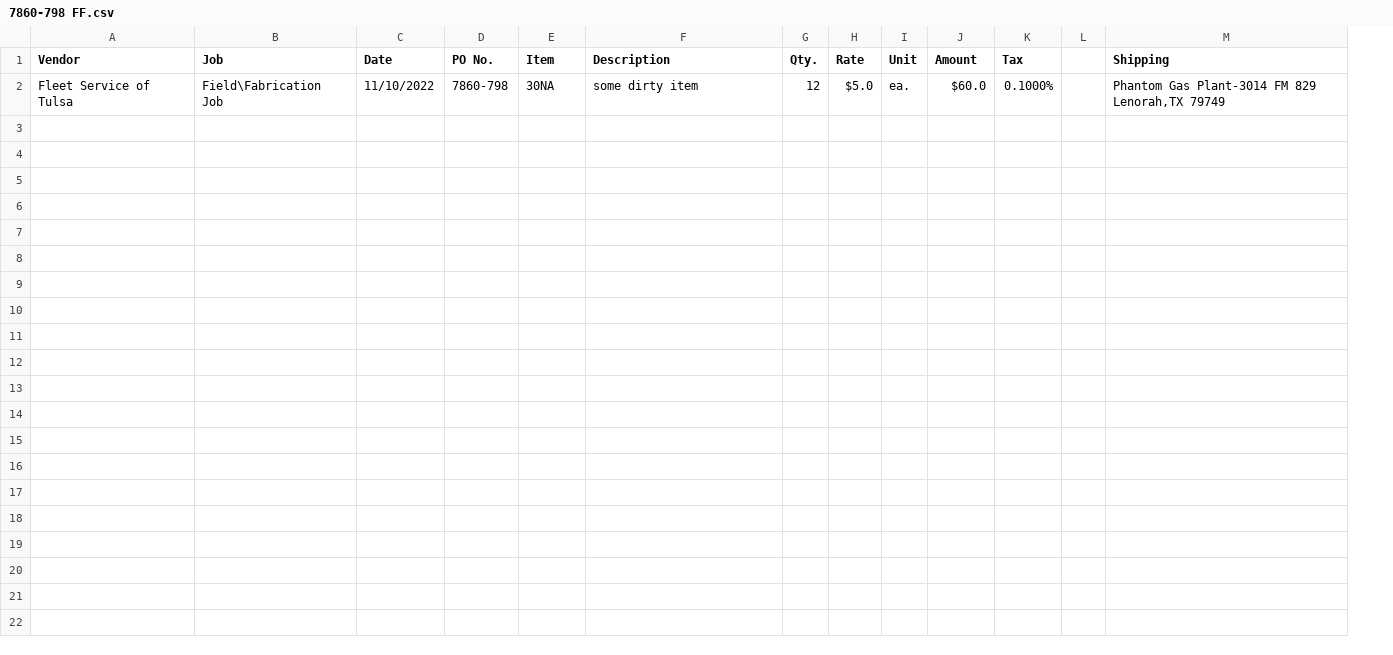
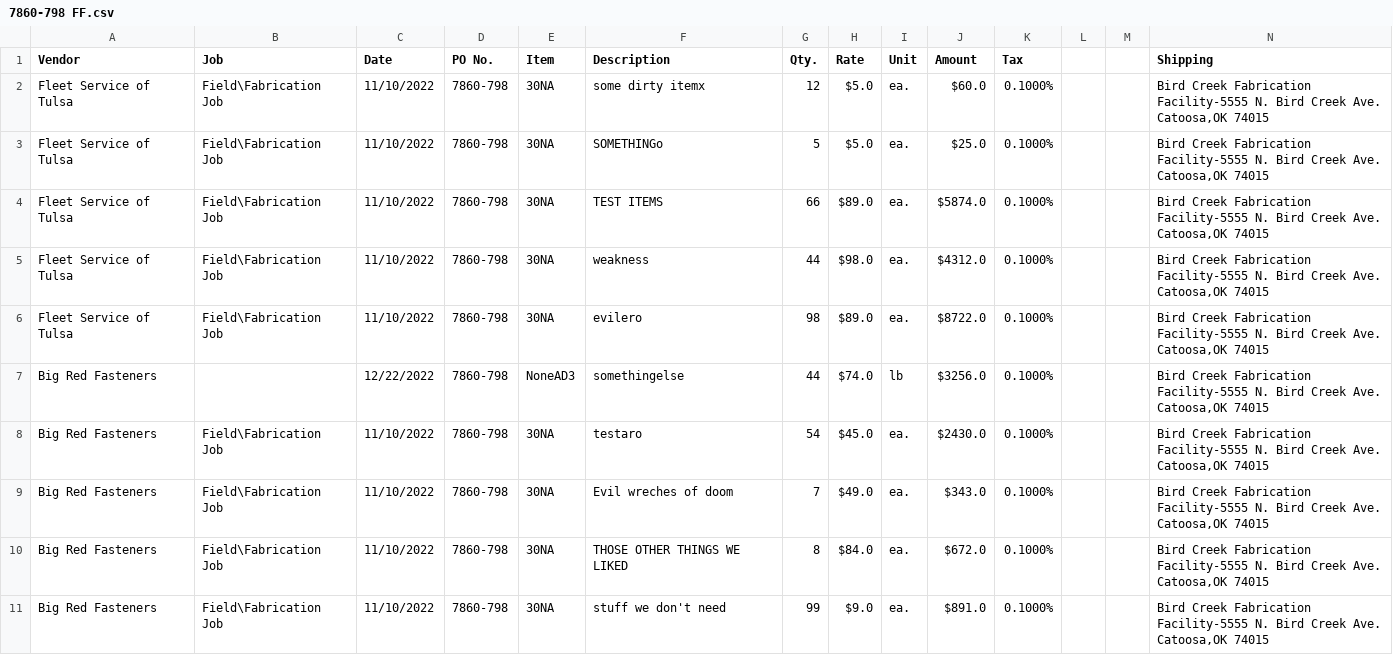
Before and after one commit to rubytempest/venv, a CSV file: 7860-798 FF.csv, drawn as a sheet; addresses are those after the commit; the diff names each change by its address in the sheet, - before the commit and + after, or states it on an @@ line.

```diff
--- a/7860-798 FF.csv
+++ b/7860-798 FF.csv
+column M, empty
-F2 (Description): some dirty item
+F2 (Description): some dirty itemx
-N2 (Shipping): Phantom Gas Plant-3014 FM 829 Lenorah,TX 79749
+N2 (Shipping): Bird Creek Fabrication Facility-5555 N. Bird Creek Ave. Catoosa,OK 74015
+row 3: Fleet Service of Tulsa | Field\Fabrication Job | 11/10/2022 | 7860-798 | 30NA | SOMETHINGo | 5 | $5.0 | ea. | $25.0 | 0.1000% |  |  | Bird Creek Fabrication Facility-5555 N. Bird Creek Ave. Catoosa,OK 74015
+row 4: Fleet Service of Tulsa | Field\Fabrication Job | 11/10/2022 | 7860-798 | 30NA | TEST ITEMS | 66 | $89.0 | ea. | $5874.0 | 0.1000% |  |  | Bird Creek Fabrication Facility-5555 N. Bird Creek Ave. Catoosa,OK 74015
+row 5: Fleet Service of Tulsa | Field\Fabrication Job | 11/10/2022 | 7860-798 | 30NA | weakness | 44 | $98.0 | ea. | $4312.0 | 0.1000% |  |  | Bird Creek Fabrication Facility-5555 N. Bird Creek Ave. Catoosa,OK 74015
+row 6: Fleet Service of Tulsa | Field\Fabrication Job | 11/10/2022 | 7860-798 | 30NA | evilero | 98 | $89.0 | ea. | $8722.0 | 0.1000% |  |  | Bird Creek Fabrication Facility-5555 N. Bird Creek Ave. Catoosa,OK 74015
+row 7: Big Red Fasteners |  | 12/22/2022 | 7860-798 | NoneAD3 | somethingelse | 44 | $74.0 | lb | $3256.0 | 0.1000% |  |  | Bird Creek Fabrication Facility-5555 N. Bird Creek Ave. Catoosa,OK 74015
+row 8: Big Red Fasteners | Field\Fabrication Job | 11/10/2022 | 7860-798 | 30NA | testaro | 54 | $45.0 | ea. | $2430.0 | 0.1000% |  |  | Bird Creek Fabrication Facility-5555 N. Bird Creek Ave. Catoosa,OK 74015
+row 9: Big Red Fasteners | Field\Fabrication Job | 11/10/2022 | 7860-798 | 30NA | Evil wreches of doom | 7 | $49.0 | ea. | $343.0 | 0.1000% |  |  | Bird Creek Fabrication Facility-5555 N. Bird Creek Ave. Catoosa,OK 74015
+row 10: Big Red Fasteners | Field\Fabrication Job | 11/10/2022 | 7860-798 | 30NA | THOSE OTHER THINGS WE LIKED | 8 | $84.0 | ea. | $672.0 | 0.1000% |  |  | Bird Creek Fabrication Facility-5555 N. Bird Creek Ave. Catoosa,OK 74015
+row 11: Big Red Fasteners | Field\Fabrication Job | 11/10/2022 | 7860-798 | 30NA | stuff we don't need | 99 | $9.0 | ea. | $891.0 | 0.1000% |  |  | Bird Creek Fabrication Facility-5555 N. Bird Creek Ave. Catoosa,OK 74015
```
Also changed, not shown: 4 other files.
